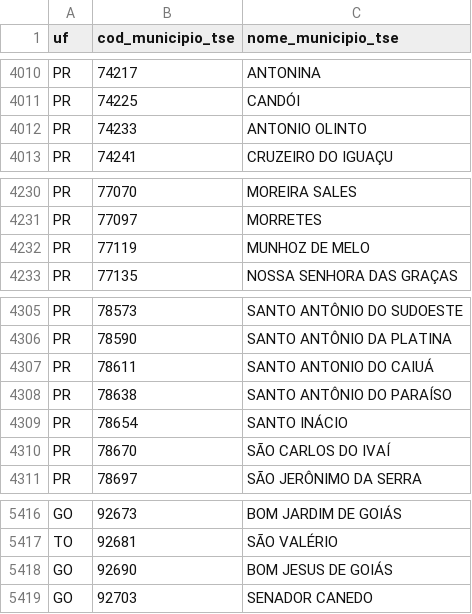
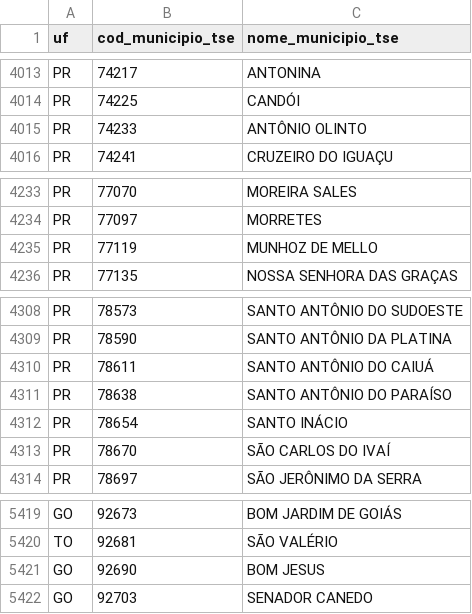
Before and after one commit to tbrugz/ribge, a CSV file: doc/tse-municipios.csv, drawn as a sheet; only a part is shown, gaps mark what is left out; the diff covers the shown part only.

```diff
--- a/doc/tse-municipios.csv
+++ b/doc/tse-municipios.csv
@@ -4011,3 +4014,3 @@ PR,74217,ANTONINA
 PR,74225,CANDÓI
-PR,74233,ANTONIO OLINTO
+PR,74233,ANTÔNIO OLINTO
 PR,74241,CRUZEIRO DO IGUAÇU
@@ -4231,3 +4234,3 @@ PR,77070,MOREIRA SALES
 PR,77097,MORRETES
-PR,77119,MUNHOZ DE MELO
+PR,77119,MUNHOZ DE MELLO
 PR,77135,NOSSA SENHORA DAS GRAÇAS
@@ -4306,3 +4309,3 @@ PR,78573,SANTO ANTÔNIO DO SUDOESTE
 PR,78590,SANTO ANTÔNIO DA PLATINA
-PR,78611,SANTO ANTONIO DO CAIUÁ
+PR,78611,SANTO ANTÔNIO DO CAIUÁ
 PR,78638,SANTO ANTÔNIO DO PARAÍSO
@@ -5417,3 +5420,3 @@ GO,92673,BOM JARDIM DE GOIÁS
 TO,92681,SÃO VALÉRIO
-GO,92690,BOM JESUS DE GOIÁS
+GO,92690,BOM JESUS
 GO,92703,SENADOR CANEDO
```
Also changed, not shown: 13 added rows, 2 removed rows and 2 edited cells elsewhere in this file, doc/tse-zonas-eleitorais.csv, 2 other files.
